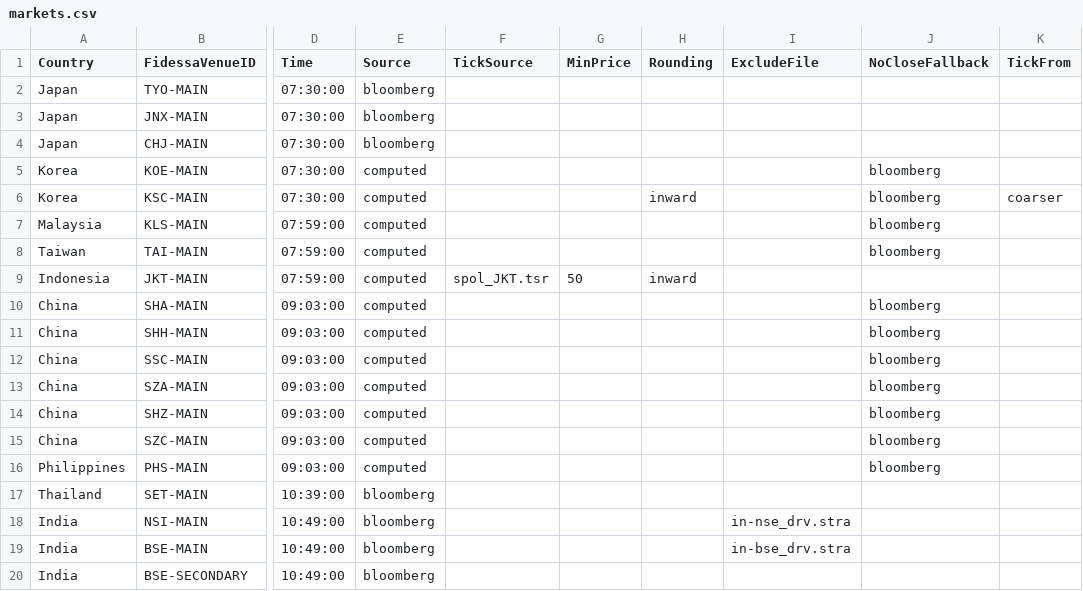
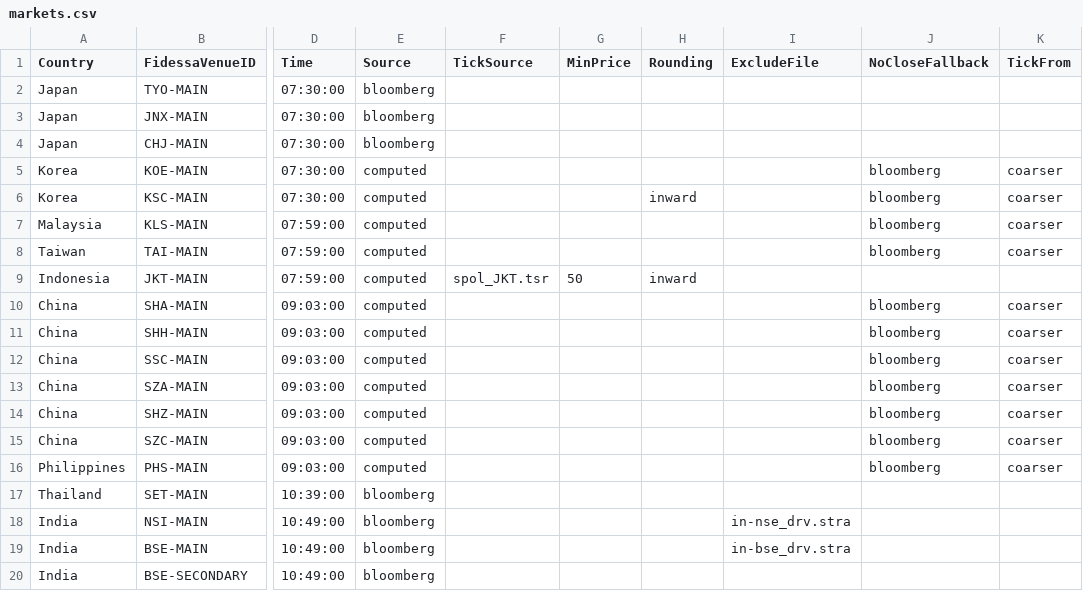
Before and after one commit to kas77000/avo, a CSV file: LimitUpDown/config/markets.csv, drawn as a sheet; only a part is shown, gaps mark what is left out; the diff names each change by its address in the sheet, - before the commit and + after, or states it on an @@ line.

```diff
--- a/LimitUpDown/config/markets.csv
+++ b/LimitUpDown/config/markets.csv
-K5 (TickFrom): (empty)
+K5 (TickFrom): coarser
-K7:K8 (TickFrom): (empty)
+K7:K8 (TickFrom): coarser
-K10:K16 (TickFrom): (empty)
+K10:K16 (TickFrom): coarser
```
Also changed, not shown: 2 other files.
